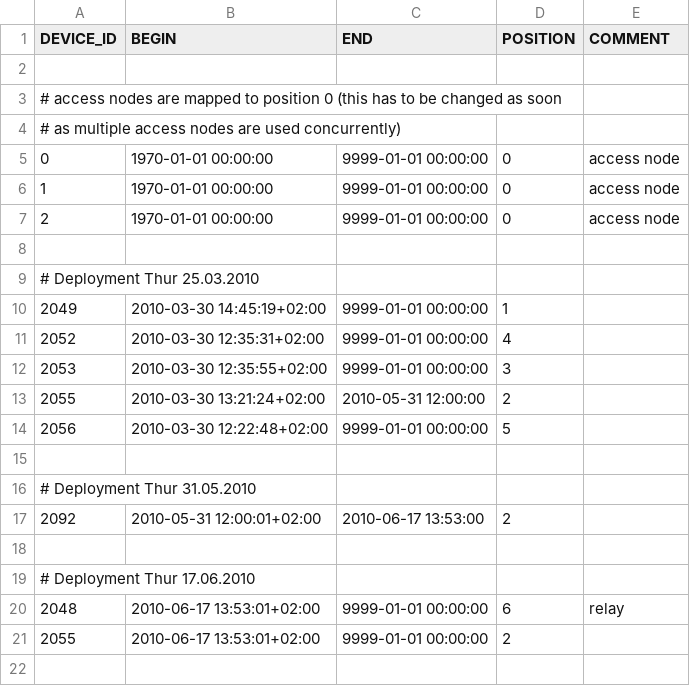
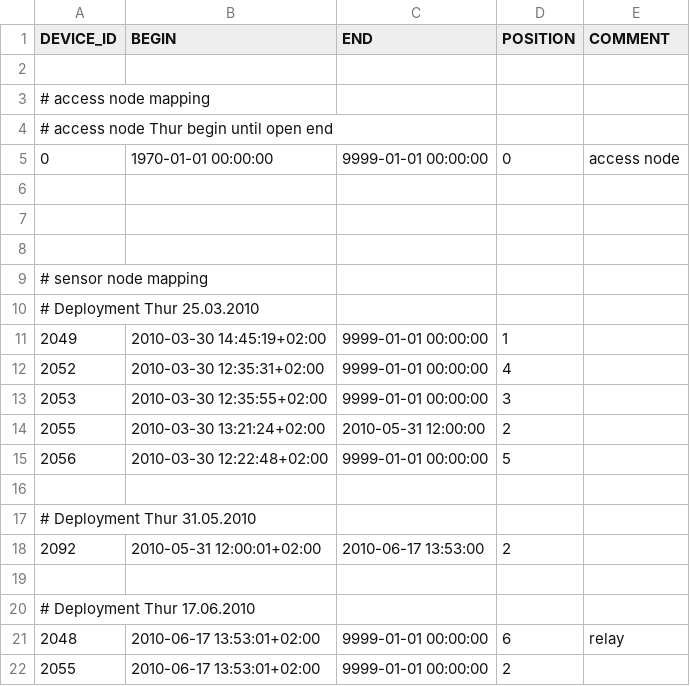
Before and after one commit to LSIR/gsn, a CSV file: gsn/conf/permasense/thur-positionmapping.csv, drawn as a sheet.

Commit message:
access node position mapping changed

```diff
--- a/gsn/conf/permasense/thur-positionmapping.csv
+++ b/gsn/conf/permasense/thur-positionmapping.csv
@@ -2,8 +2,9 @@
 
-# access nodes are mapped to position 0 (this has to be changed as soon
-# as multiple access nodes are used concurrently)
+# access node mapping
+# access node Thur begin until open end
 "0","1970-01-01 00:00:00","9999-01-01 00:00:00","0","access node"
-"1","1970-01-01 00:00:00","9999-01-01 00:00:00","0","access node"
-"2","1970-01-01 00:00:00","9999-01-01 00:00:00","0","access node"
 
+
+
+# sensor node mapping
 # Deployment Thur 25.03.2010
```
Also changed, not shown: gsn/conf/permasense/jungfraujoch-positionmapping.csv, gsn/conf/permasense/matterhorn-positionmapping.csv.
